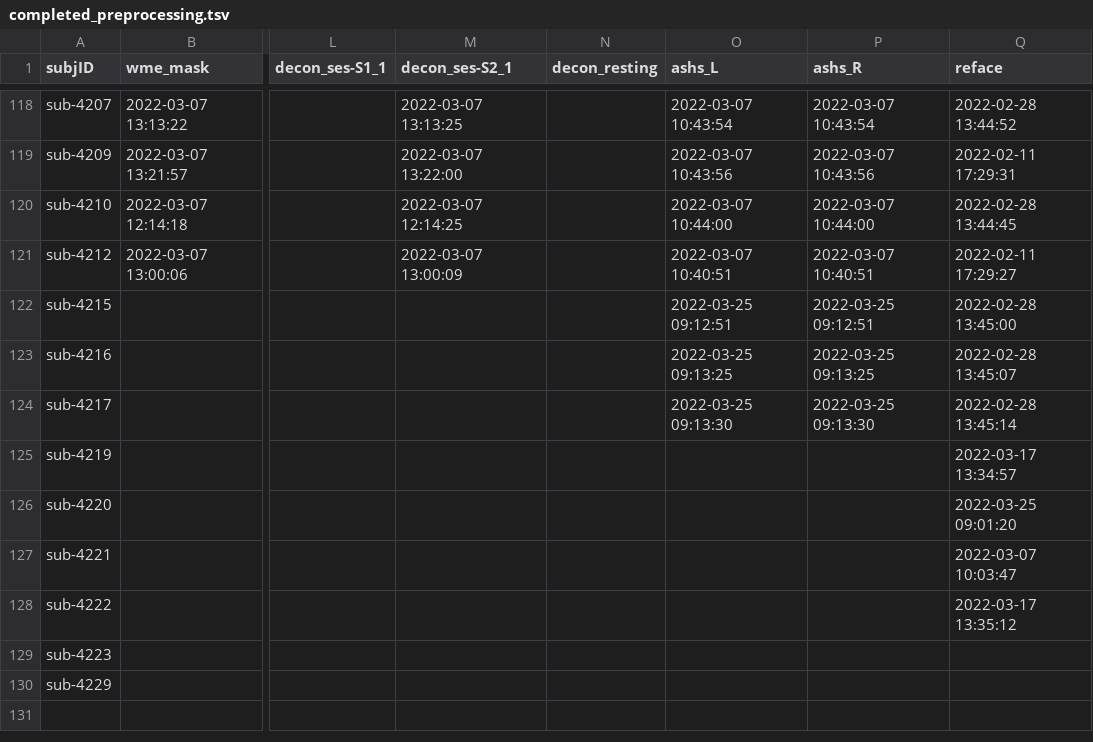
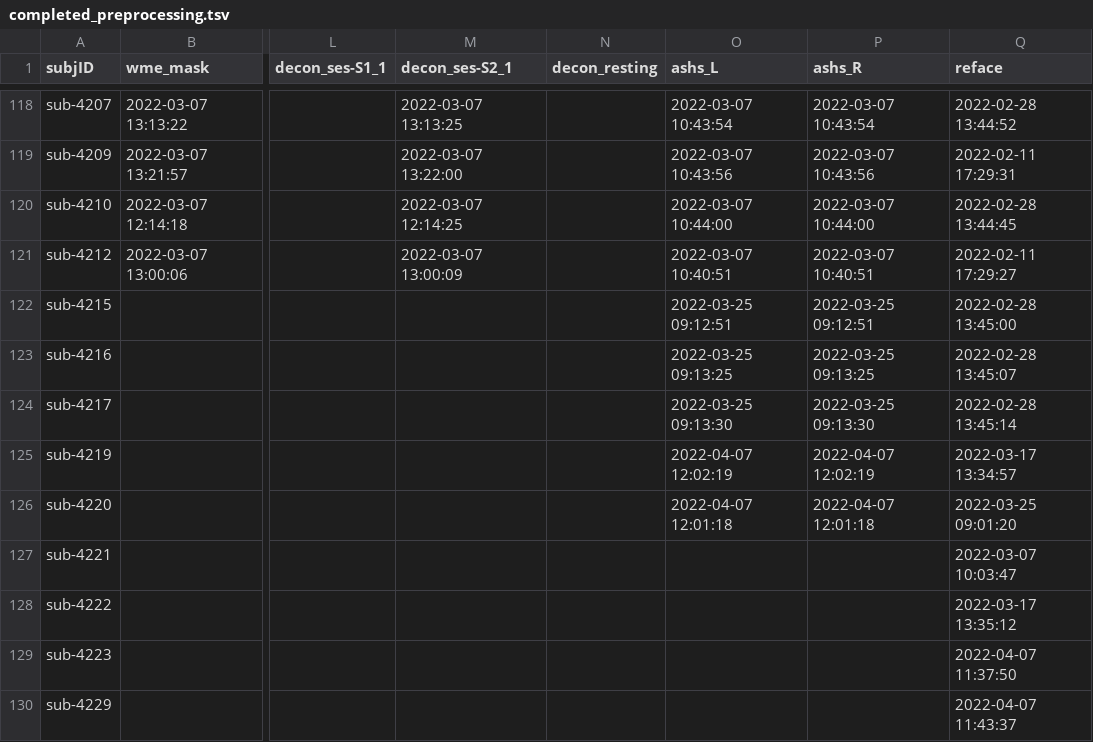
Before and after one commit to emu-project/func_processing, a TSV file: logs/completed_preprocessing.tsv, drawn as a sheet; only a part is shown, gaps mark what is left out; the diff names each change by its address in the sheet, - before the commit and + after, or states it on an @@ line.

Commit message:
Updated completed_preprocess.tsv at 2022-04-12 17:18:38

```diff
--- a/logs/completed_preprocessing.tsv
+++ b/logs/completed_preprocessing.tsv
-O125 (ashs_L): (empty)
+O125 (ashs_L): 2022-04-07 12:02:19
-P125 (ashs_R): (empty)
+P125 (ashs_R): 2022-04-07 12:02:19
-O126 (ashs_L): (empty)
+O126 (ashs_L): 2022-04-07 12:01:18
-P126 (ashs_R): (empty)
+P126 (ashs_R): 2022-04-07 12:01:18
-Q129 (reface): (empty)
+Q129 (reface): 2022-04-07 11:37:50
-Q130 (reface): (empty)
+Q130 (reface): 2022-04-07 11:43:37
```
